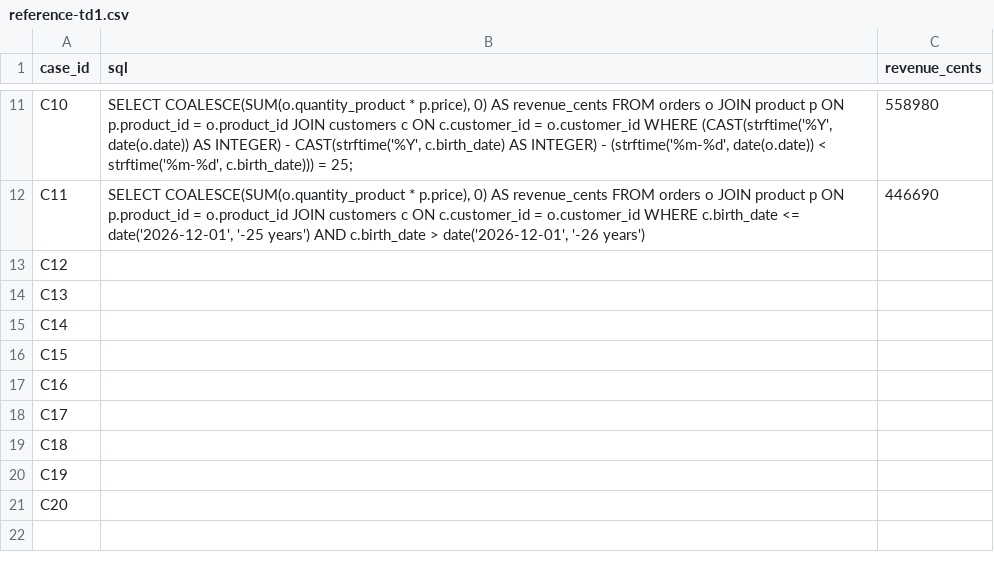
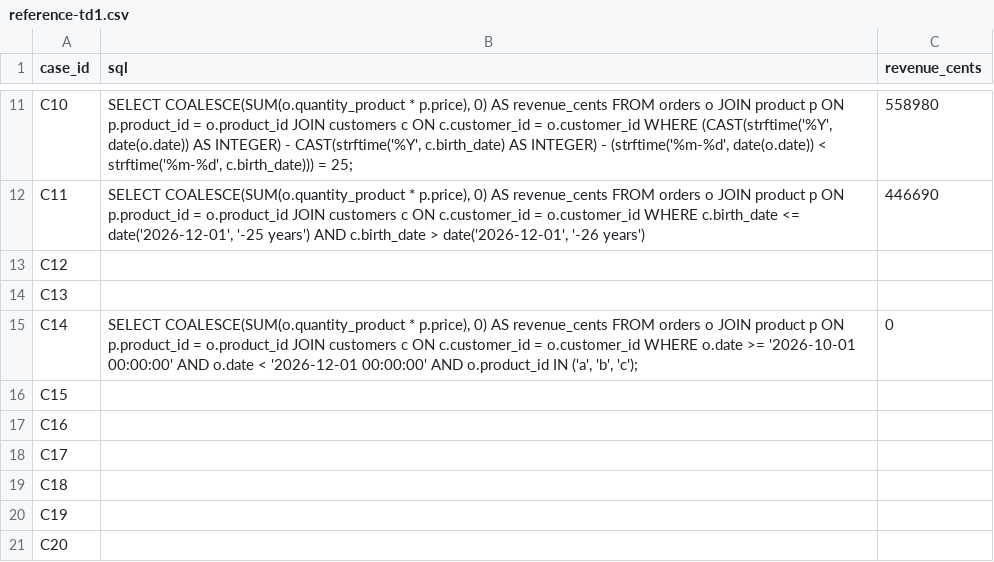
Before and after one commit to Etnnnn/next-gen-ai-dia5-5, a CSV file: reference-td1.csv, drawn as a sheet; only a part is shown, gaps mark what is left out.

Commit message:
Add SQL query to C14 for revenue calculation

```diff
--- a/reference-td1.csv
+++ b/reference-td1.csv
@@ -14,3 +14,3 @@ C12,,
 C13,,
-C14,,
+C14,"SELECT COALESCE(SUM(o.quantity_product * p.price), 0) AS revenue_cents FROM orders o JOIN product p ON p.product_id = o.product_id JOIN customers c ON c.customer_id = o.customer_id WHERE o.date >= '2026-10-01 00:00:00' AND o.date < '2026-12-01 00:00:00' AND o.product_id IN ('a', 'b', 'c');",0
 C15,,
```
